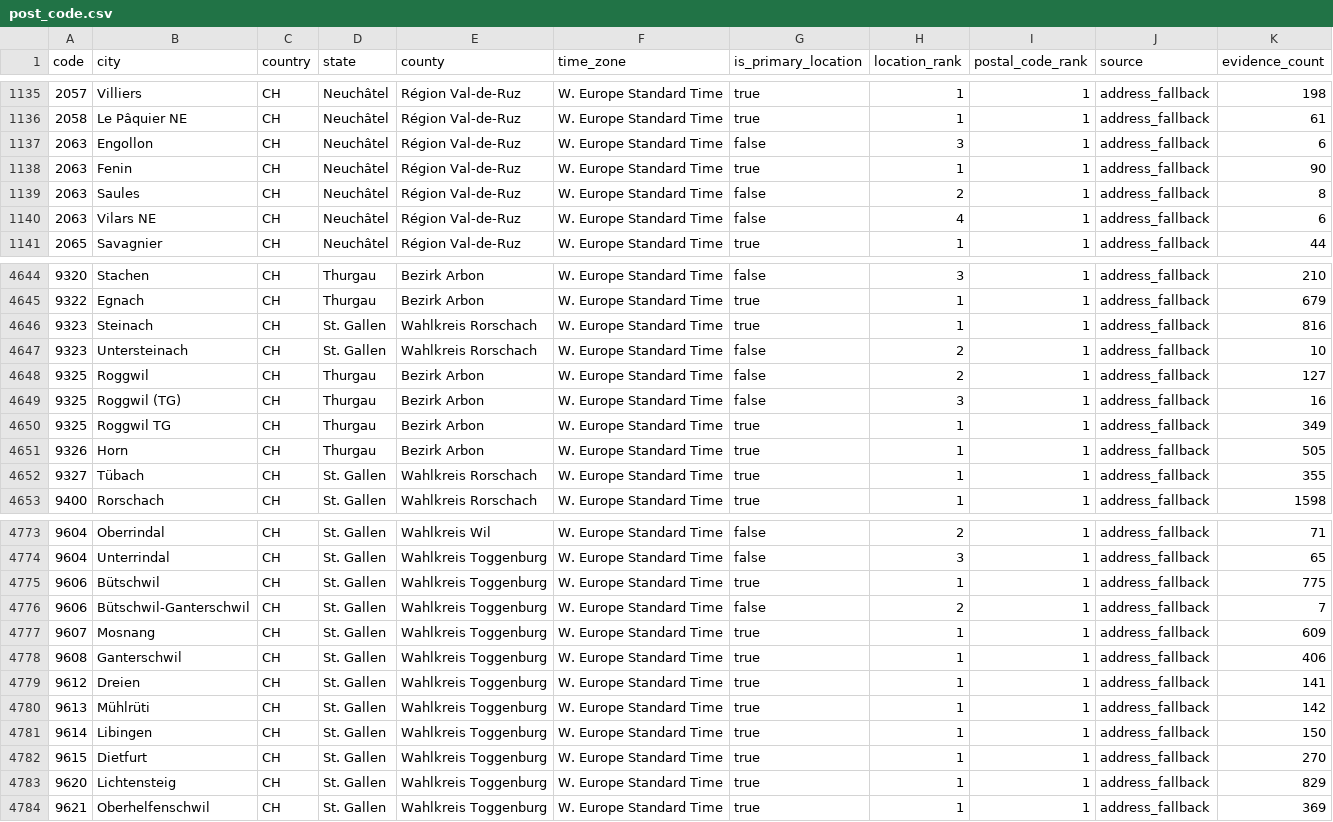
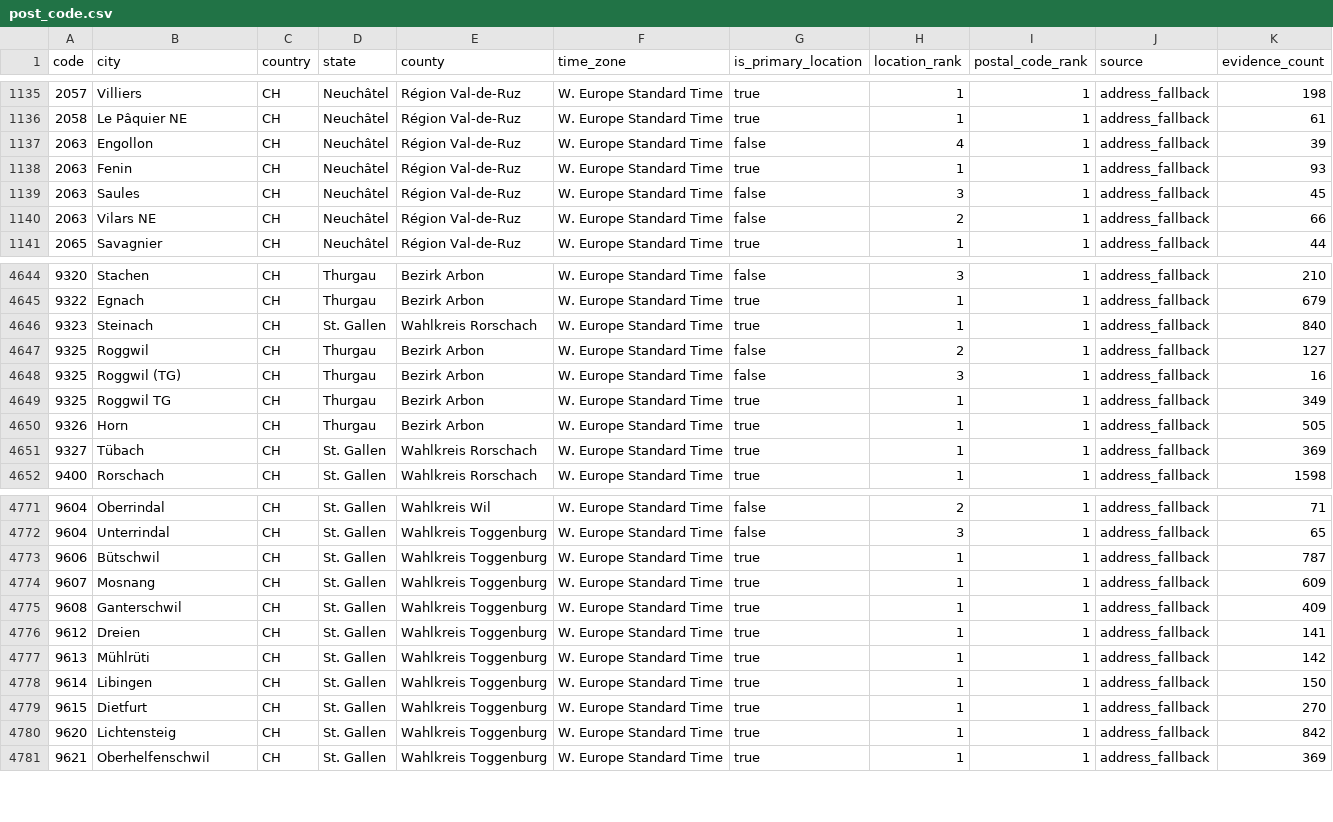
Before and after one commit to Schoenfeld-Solutions/open-postal-codes, a CSV file: data/public/v1/ch/post_code.csv, drawn as a sheet; only a part is shown, gaps mark what is left out; the diff covers the shown part only.

```diff
--- a/data/public/v1/ch/post_code.csv
+++ b/data/public/v1/ch/post_code.csv
@@ -1136,6 +1136,6 @@ code,city,country,state,county,time_zone,is_primary_location,location_rank,posta
 2058,Le Pâquier NE,CH,Neuchâtel,Région Val-de-Ruz,W. Europe Standard Time,true,1,1,address_fallback,61
-2063,Engollon,CH,Neuchâtel,Région Val-de-Ruz,W. Europe Standard Time,false,3,1,address_fallback,6
-2063,Fenin,CH,Neuchâtel,Région Val-de-Ruz,W. Europe Standard Time,true,1,1,address_fallback,90
-2063,Saules,CH,Neuchâtel,Région Val-de-Ruz,W. Europe Standard Time,false,2,1,address_fallback,8
-2063,Vilars NE,CH,Neuchâtel,Région Val-de-Ruz,W. Europe Standard Time,false,4,1,address_fallback,6
+2063,Engollon,CH,Neuchâtel,Région Val-de-Ruz,W. Europe Standard Time,false,4,1,address_fallback,39
+2063,Fenin,CH,Neuchâtel,Région Val-de-Ruz,W. Europe Standard Time,true,1,1,address_fallback,93
+2063,Saules,CH,Neuchâtel,Région Val-de-Ruz,W. Europe Standard Time,false,3,1,address_fallback,45
+2063,Vilars NE,CH,Neuchâtel,Région Val-de-Ruz,W. Europe Standard Time,false,2,1,address_fallback,66
 2065,Savagnier,CH,Neuchâtel,Région Val-de-Ruz,W. Europe Standard Time,true,1,1,address_fallback,44
@@ -4645,4 +4645,3 @@ code,city,country,state,county,time_zone,is_primary_location,location_rank,posta
 9322,Egnach,CH,Thurgau,Bezirk Arbon,W. Europe Standard Time,true,1,1,address_fallback,679
-9323,Steinach,CH,St. Gallen,Wahlkreis Rorschach,W. Europe Standard Time,true,1,1,address_fallback,816
-9323,Untersteinach,CH,St. Gallen,Wahlkreis Rorschach,W. Europe Standard Time,false,2,1,address_fallback,10
+9323,Steinach,CH,St. Gallen,Wahlkreis Rorschach,W. Europe Standard Time,true,1,1,address_fallback,840
 9325,Roggwil,CH,Thurgau,Bezirk Arbon,W. Europe Standard Time,false,2,1,address_fallback,127
@@ -4651,3 +4650,3 @@ code,city,country,state,county,time_zone,is_primary_location,location_rank,posta
 9326,Horn,CH,Thurgau,Bezirk Arbon,W. Europe Standard Time,true,1,1,address_fallback,505
-9327,Tübach,CH,St. Gallen,Wahlkreis Rorschach,W. Europe Standard Time,true,1,1,address_fallback,355
+9327,Tübach,CH,St. Gallen,Wahlkreis Rorschach,W. Europe Standard Time,true,1,1,address_fallback,369
 9400,Rorschach,CH,St. Gallen,Wahlkreis Rorschach,W. Europe Standard Time,true,1,1,address_fallback,1598
@@ -4774,6 +4772,5 @@ code,city,country,state,county,time_zone,is_primary_location,location_rank,posta
 9604,Unterrindal,CH,St. Gallen,Wahlkreis Toggenburg,W. Europe Standard Time,false,3,1,address_fallback,65
-9606,Bütschwil,CH,St. Gallen,Wahlkreis Toggenburg,W. Europe Standard Time,true,1,1,address_fallback,775
-9606,Bütschwil-Ganterschwil,CH,St. Gallen,Wahlkreis Toggenburg,W. Europe Standard Time,false,2,1,address_fallback,7
+9606,Bütschwil,CH,St. Gallen,Wahlkreis Toggenburg,W. Europe Standard Time,true,1,1,address_fallback,787
 9607,Mosnang,CH,St. Gallen,Wahlkreis Toggenburg,W. Europe Standard Time,true,1,1,address_fallback,609
-9608,Ganterschwil,CH,St. Gallen,Wahlkreis Toggenburg,W. Europe Standard Time,true,1,1,address_fallback,406
+9608,Ganterschwil,CH,St. Gallen,Wahlkreis Toggenburg,W. Europe Standard Time,true,1,1,address_fallback,409
 9612,Dreien,CH,St. Gallen,Wahlkreis Toggenburg,W. Europe Standard Time,true,1,1,address_fallback,141
@@ -4782,3 +4779,3 @@ code,city,country,state,county,time_zone,is_primary_location,location_rank,posta
 9615,Dietfurt,CH,St. Gallen,Wahlkreis Toggenburg,W. Europe Standard Time,true,1,1,address_fallback,270
-9620,Lichtensteig,CH,St. Gallen,Wahlkreis Toggenburg,W. Europe Standard Time,true,1,1,address_fallback,829
+9620,Lichtensteig,CH,St. Gallen,Wahlkreis Toggenburg,W. Europe Standard Time,true,1,1,address_fallback,842
 9621,Oberhelfenschwil,CH,St. Gallen,Wahlkreis Toggenburg,W. Europe Standard Time,true,1,1,address_fallback,369
```
Also changed, not shown: 1 removed row and 98 edited cells elsewhere in this file, data/public/v1/at/post_code.csv, data/public/v1/de/post_code.csv, 25 other files.
